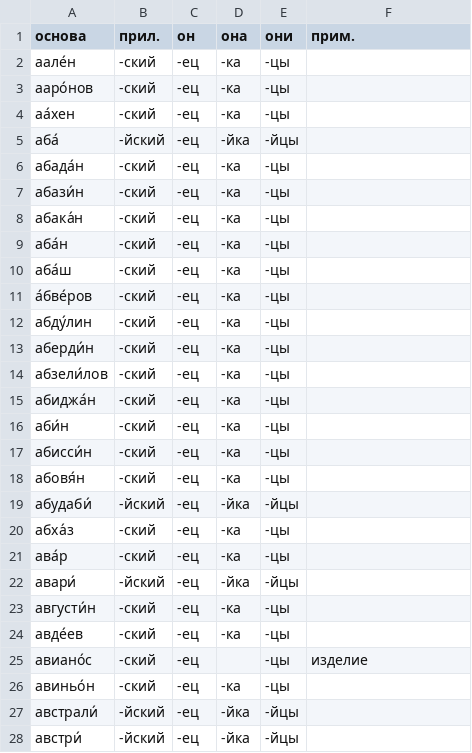
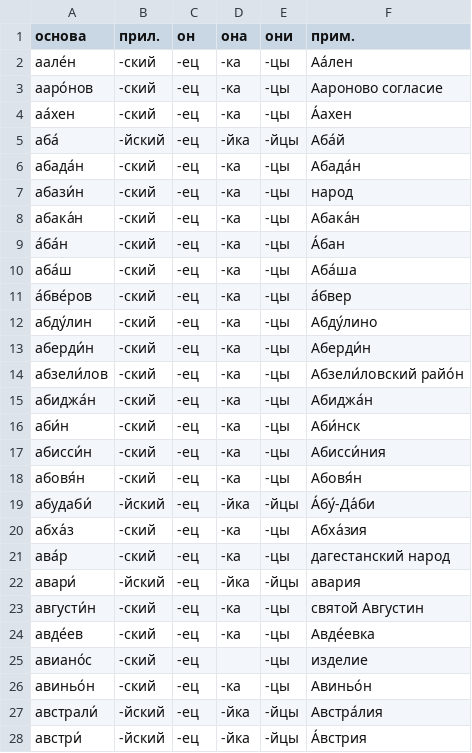
Before and after one commit to bzaar/demonyms, a TSV file: -jets.tsv, drawn as a sheet; only a part is shown; the diff covers the shown part only.

Commit message:
Update -jets.tsv

```diff
--- a/-jets.tsv
+++ b/-jets.tsv
@@ -1,28 +1,28 @@
 основа	прил.	он	она	они	прим.
-аале́н	-ский	-ец	-ка	-цы	
-ааро́нов	-ский	-ец	-ка	-цы	
-аа́хен	-ский	-ец	-ка	-цы	
-аба́	-йский	-ец	-йка	-йцы	
-абада́н	-ский	-ец	-ка	-цы	
-абази́н	-ский	-ец	-ка	-цы	
-абака́н	-ский	-ец	-ка	-цы	
-аба́н	-ский	-ец	-ка	-цы	
-аба́ш	-ский	-ец	-ка	-цы	
-а́бве́ров	-ский	-ец	-ка	-цы	
-абду́лин	-ский	-ец	-ка	-цы	
-аберди́н	-ский	-ец	-ка	-цы	
-абзели́лов	-ский	-ец	-ка	-цы	
-абиджа́н	-ский	-ец	-ка	-цы	
-аби́н	-ский	-ец	-ка	-цы	
-абисси́н	-ский	-ец	-ка	-цы	
-абовя́н	-ский	-ец	-ка	-цы	
-абудаби́	-йский	-ец	-йка	-йцы	
-абха́з	-ский	-ец	-ка	-цы	
-ава́р	-ский	-ец	-ка	-цы	
-авари́	-йский	-ец	-йка	-йцы	
-августи́н	-ский	-ец	-ка	-цы	
-авде́ев	-ский	-ец	-ка	-цы	
+аале́н	-ский	-ец	-ка	-цы	Аáлен
+ааро́нов	-ский	-ец	-ка	-цы	Аароново согласие
+аа́хен	-ский	-ец	-ка	-цы	А́ахен
+аба́	-йский	-ец	-йка	-йцы	Аба́й
+абада́н	-ский	-ец	-ка	-цы	Абада́н
+абази́н	-ский	-ец	-ка	-цы	народ
+абака́н	-ский	-ец	-ка	-цы	Абака́н
+а́ба́н	-ский	-ец	-ка	-цы	А́бан
+аба́ш	-ский	-ец	-ка	-цы	Аба́ша
+а́бве́ров	-ский	-ец	-ка	-цы	а́бвер
+абду́лин	-ский	-ец	-ка	-цы	Абду́лино
+аберди́н	-ский	-ец	-ка	-цы	Аберди́н
+абзели́лов	-ский	-ец	-ка	-цы	Абзели́ловский райо́н
+абиджа́н	-ский	-ец	-ка	-цы	Абиджа́н
+аби́н	-ский	-ец	-ка	-цы	Аби́нск
+абисси́н	-ский	-ец	-ка	-цы	Абисси́ния
+абовя́н	-ский	-ец	-ка	-цы	Абовя́н
+абудаби́	-йский	-ец	-йка	-йцы	А́бу́-Да́би
+абха́з	-ский	-ец	-ка	-цы	Абха́зия
+ава́р	-ский	-ец	-ка	-цы	дагестанский народ
+авари́	-йский	-ец	-йка	-йцы	авария
+августи́н	-ский	-ец	-ка	-цы	святой Августин
+авде́ев	-ский	-ец	-ка	-цы	Авде́евка
 авиано́с	-ский	-ец		-цы	изделие
-авиньо́н	-ский	-ец	-ка	-цы	
-австрали́	-йский	-ец	-йка	-йцы	
-австри́	-йский	-ец	-йка	-йцы	
+авиньо́н	-ский	-ец	-ка	-цы	Авиньо́н
+австрали́	-йский	-ец	-йка	-йцы	Австра́лия
+австри́	-йский	-ец	-йка	-йцы	А́встрия
```
Also changed, not shown: 3 added rows and 79 edited cells elsewhere in this file.
